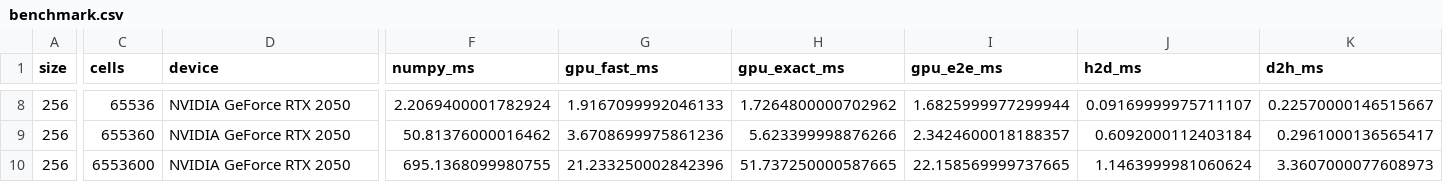
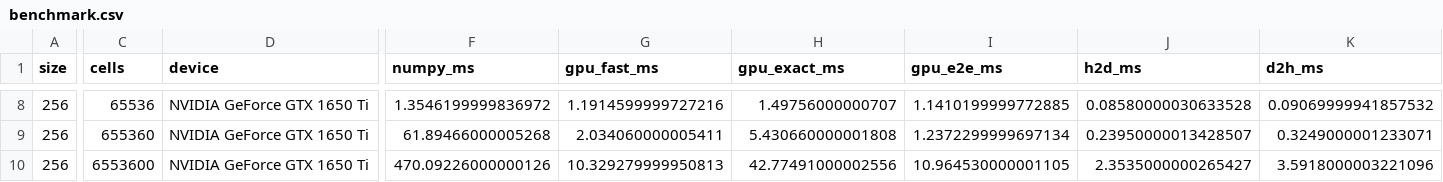
Before and after one commit to pavanikumawat7-max/alien-spore-spread, a CSV file: results/benchmark.csv, drawn as a sheet; only a part is shown, gaps mark what is left out; the diff covers the shown part only; the diff names each change by its address in the sheet, - before the commit and + after, or states it on an @@ line.

```diff
--- a/results/benchmark.csv
+++ b/results/benchmark.csv
-D8:D10 (device): NVIDIA GeForce RTX 2050
+D8:D10 (device): NVIDIA GeForce GTX 1650 Ti
-F8 (numpy_ms): 2.2069400001782924
+F8 (numpy_ms): 1.3546199999836972
-G8 (gpu_fast_ms): 1.9167099992046133
+G8 (gpu_fast_ms): 1.1914599999727216
-H8 (gpu_exact_ms): 1.7264800000702962
+H8 (gpu_exact_ms): 1.49756000000707
-I8 (gpu_e2e_ms): 1.6825999977299944
+I8 (gpu_e2e_ms): 1.1410199999772885
-J8 (h2d_ms): 0.09169999975711107
+J8 (h2d_ms): 0.08580000030633528
-K8 (d2h_ms): 0.22570000146515667
+K8 (d2h_ms): 0.09069999941857532
-F9 (numpy_ms): 50.81376000016462
+F9 (numpy_ms): 61.89466000005268
-G9 (gpu_fast_ms): 3.6708699975861236
+G9 (gpu_fast_ms): 2.034060000005411
-H9 (gpu_exact_ms): 5.623399998876266
+H9 (gpu_exact_ms): 5.430660000001808
-I9 (gpu_e2e_ms): 2.3424600018188357
+I9 (gpu_e2e_ms): 1.2372299999697134
-J9 (h2d_ms): 0.6092000112403184
+J9 (h2d_ms): 0.23950000013428507
-K9 (d2h_ms): 0.2961000136565417
+K9 (d2h_ms): 0.3249000001233071
-F10 (numpy_ms): 695.1368099980755
+F10 (numpy_ms): 470.09226000000126
-G10 (gpu_fast_ms): 21.233250002842396
+G10 (gpu_fast_ms): 10.329279999950813
-H10 (gpu_exact_ms): 51.737250000587665
+H10 (gpu_exact_ms): 42.77491000002556
-I10 (gpu_e2e_ms): 22.158569999737665
+I10 (gpu_e2e_ms): 10.964530000001105
-J10 (h2d_ms): 1.1463999981060624
+J10 (h2d_ms): 2.3535000000265427
-K10 (d2h_ms): 3.3607000077608973
+K10 (d2h_ms): 3.5918000003221096
```
Also changed, not shown: 124 edited cells elsewhere in this file, 11 other files.
